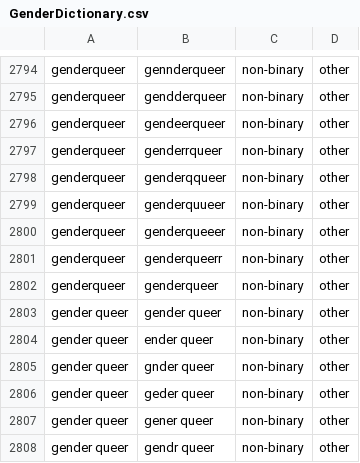
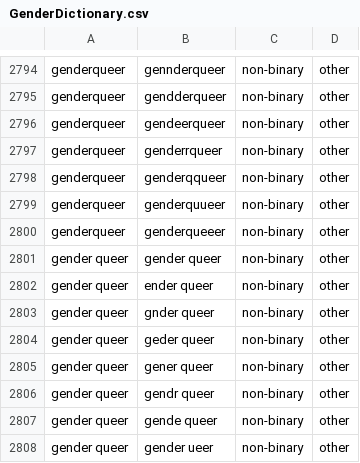
Before and after one commit to ropensci/gendercoder, a CSV file: data/GenderDictionary.csv, drawn as a sheet; only a part is shown, gaps mark what is left out; the shorter side is filled out with more unchanged rows; the diff names each change by its address in the sheet, - before the commit and + after, or states it on an @@ line.

Commit message:
Removing duplicates from updated dictionary (not sure if the last push worked)

```diff
--- a/data/GenderDictionary.csv
+++ b/data/GenderDictionary.csv
-row 2801: genderqueer | genderqueerr | non-binary | other
-row 2802: genderqueer | genderqueer | non-binary | other
```
